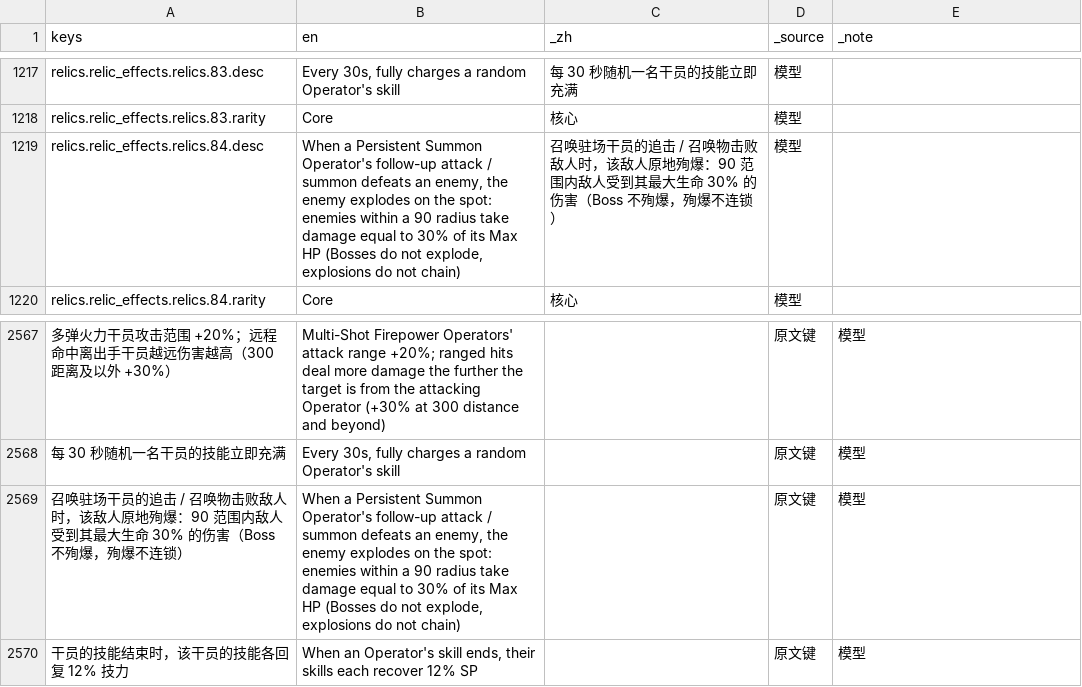
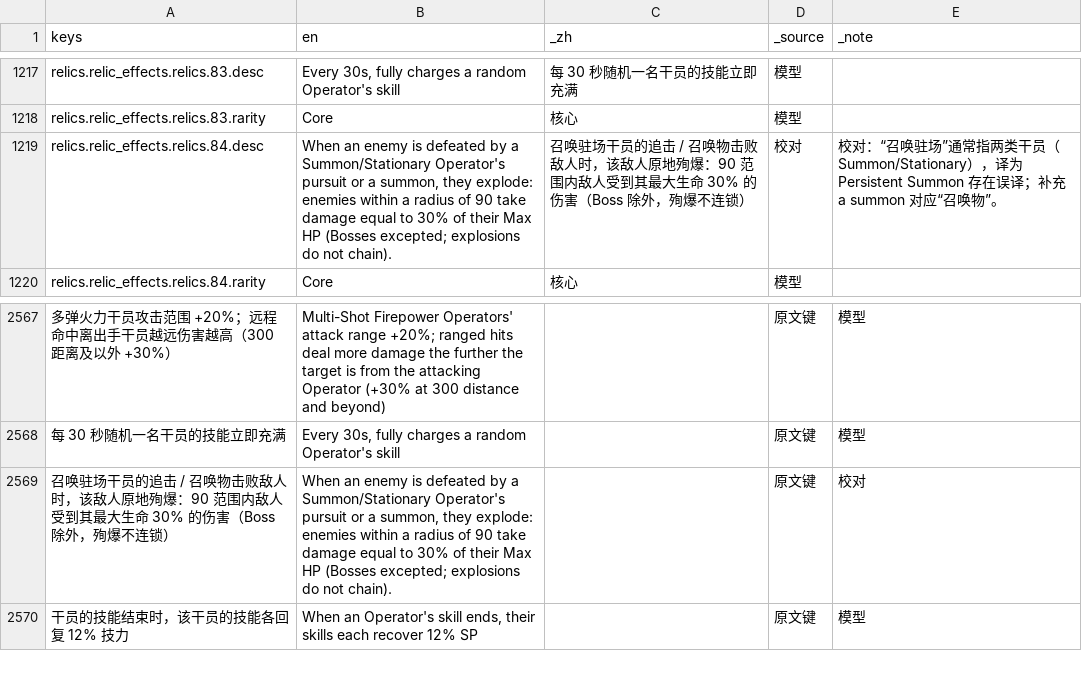
Before and after one commit to cryus-2000/ArknightsSurvivors, a CSV file: game/l10n/relics.csv, drawn as a sheet; only a part is shown, gaps mark what is left out; the diff names each change by its address in the sheet, - before the commit and + after, or states it on an @@ line.

```diff
--- a/game/l10n/relics.csv
+++ b/game/l10n/relics.csv
-B1219 (en): When a Persistent Summon Operator's follow-up attack / summon defeats an enemy, the enemy explodes on the spot: enemies within a 90 radius take damage equal to 30% of its Max HP (Bosses do not explode, explosions do not chain)
+B1219 (en): When an enemy is defeated by a Summon/Stationary Operator's pursuit or a summon, they explode: enemies within a radius of 90 take damage equal to 30% of their Max HP (Bosses excepted; explosions do not chain).
-C1219 (_zh): …伤害（Boss 不殉爆，殉爆不…
+C1219 (_zh): …伤害（Boss 除外，殉爆不…
-D1219 (_source): 模型
+D1219 (_source): 校对
-E1219 (_note): (empty)
+E1219 (_note): 校对：“召唤驻场”通常指两类干员（Summon/Stationary），译为 Persistent Summon 存在误译；补充 a summon 对应“召唤物”。
-A2569 (keys): …伤害（Boss 不殉爆，殉爆不…
+A2569 (keys): …伤害（Boss 除外，殉爆不…
-B2569 (en): When a Persistent Summon Operator's follow-up attack / summon defeats an enemy, the enemy explodes on the spot: enemies within a 90 radius take damage equal to 30% of its Max HP (Bosses do not explode, explosions do not chain)
+B2569 (en): When an enemy is defeated by a Summon/Stationary Operator's pursuit or a summon, they explode: enemies within a radius of 90 take damage equal to 30% of their Max HP (Bosses excepted; explosions do not chain).
-E2569 (_note): 模型
+E2569 (_note): 校对
```
Also changed, not shown: game/l10n/ops.csv, 7 other files.
